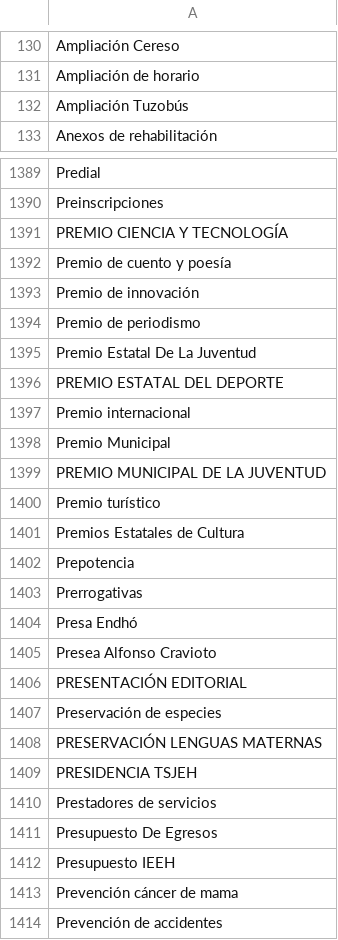
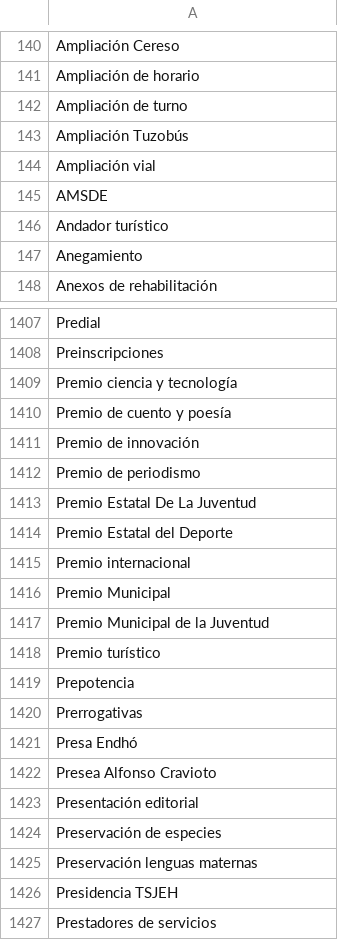
Before and after one commit to thelonious9/capturanotas, a CSV file: Tema.csv, drawn as a sheet; only a part is shown, gaps mark what is left out; the shorter side is filled out with more unchanged rows; the diff covers the shown part only.

Commit message:
Cambios

```diff
--- a/Tema.csv
+++ b/Tema.csv
@@ -131,3 +141,8 @@ Ampliación Cereso
 Ampliación de horario
+Ampliación de turno
 Ampliación Tuzobús
+Ampliación vial
+AMSDE
+Andador turístico
+Anegamiento
 Anexos de rehabilitación
@@ -1390,3 +1408,3 @@ Predial
 Preinscripciones
-PREMIO CIENCIA Y TECNOLOGÍA
+Premio ciencia y tecnología
 Premio de cuento y poesía
@@ -1395,8 +1413,7 @@ Premio de periodismo
 Premio Estatal De La Juventud
-PREMIO ESTATAL DEL DEPORTE
+Premio Estatal del Deporte
 Premio internacional
 Premio Municipal
-PREMIO MUNICIPAL DE LA JUVENTUD
+Premio Municipal de la Juventud
 Premio turístico
-Premios Estatales de Cultura
 Prepotencia
@@ -1405,6 +1422,6 @@ Presa Endhó
 Presea Alfonso Cravioto
-PRESENTACIÓN EDITORIAL
+Presentación editorial
 Preservación de especies
-PRESERVACIÓN LENGUAS MATERNAS
-PRESIDENCIA TSJEH
+Preservación lenguas maternas
+Presidencia TSJEH
 Prestadores de servicios
```
Also changed, not shown: 15 added rows, 3 removed rows and 43 edited cells elsewhere in this file.
